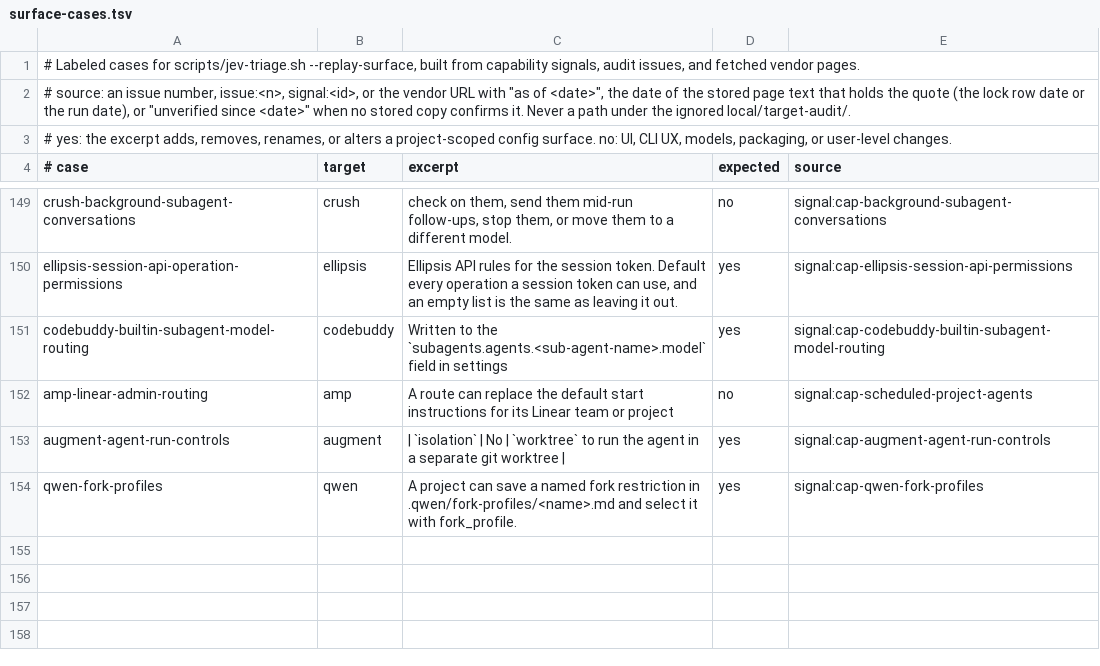
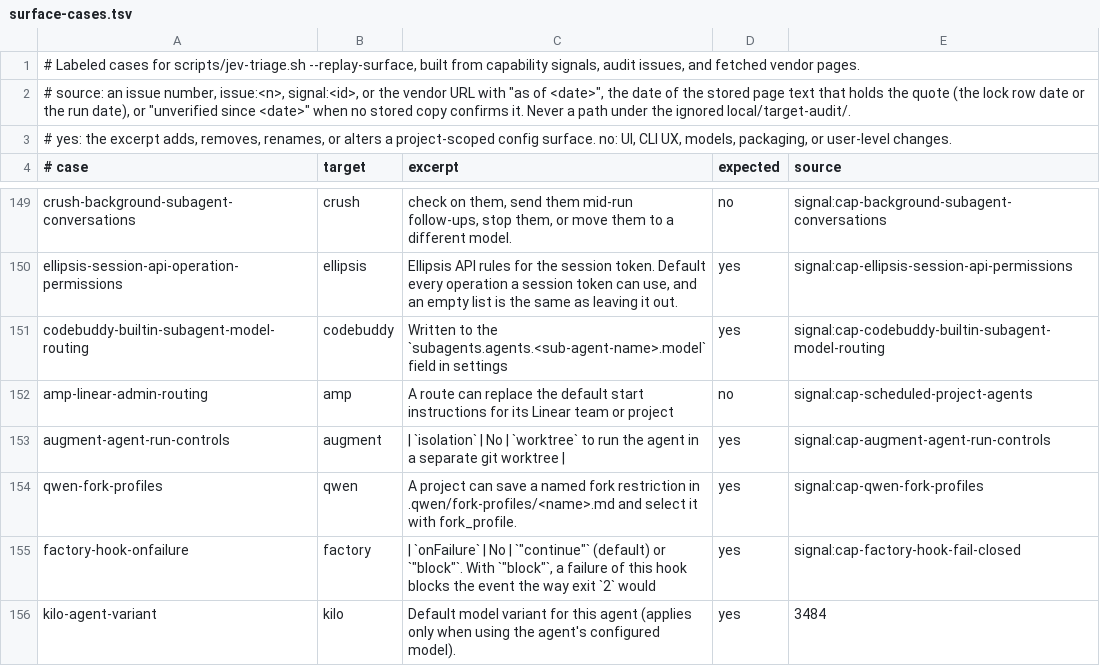
Before and after one commit to Chemaclass/agnostic-ai, a TSV file: scripts/target-audit/surface-cases.tsv, drawn as a sheet; only a part is shown, gaps mark what is left out; the diff names each change by its address in the sheet, - before the commit and + after, or states it on an @@ line.

```diff
--- a/scripts/target-audit/surface-cases.tsv
+++ b/scripts/target-audit/surface-cases.tsv
+row 155: factory-hook-onfailure | factory | | `onFailure` | No | `"continue"` (default) or `"block"`. With `"block"`, a failure of this hook blocks the event the way exit `2` would | yes | signal:cap-factory-hook-fail-closed
+row 156: kilo-agent-variant | kilo | Default model variant for this agent (applies only when using the agent's configured model). | yes | 3484
```
Also changed, not shown: scripts/target-audit/signals.tsv, scripts/target-audit/triage-cases.tsv, 1 other file.
